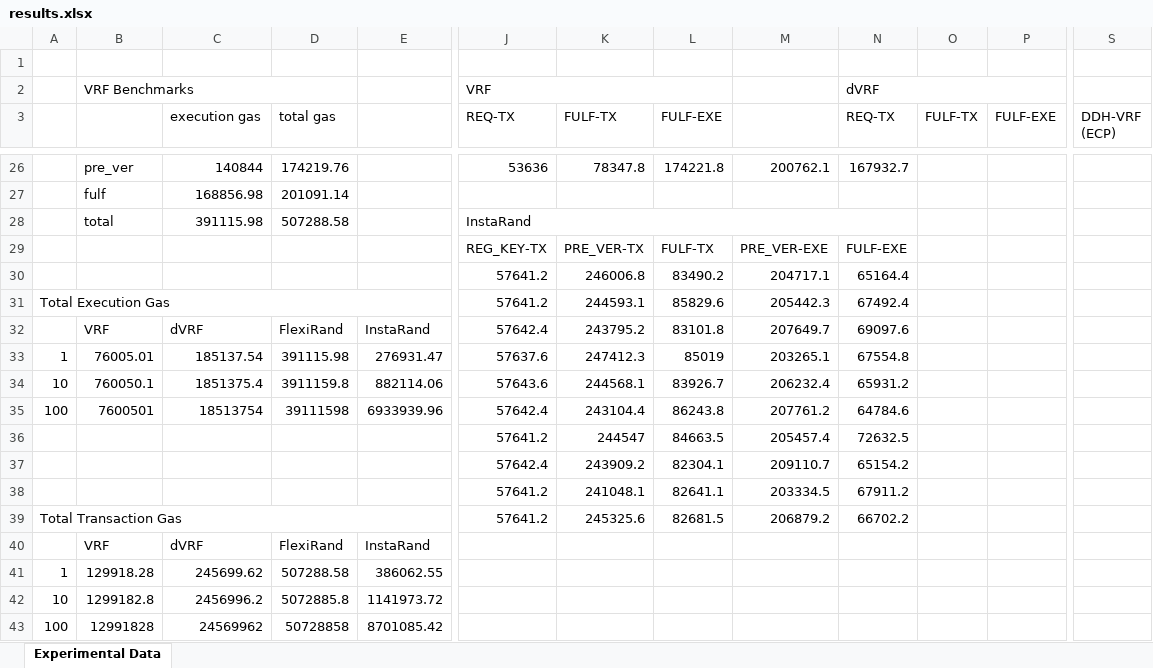
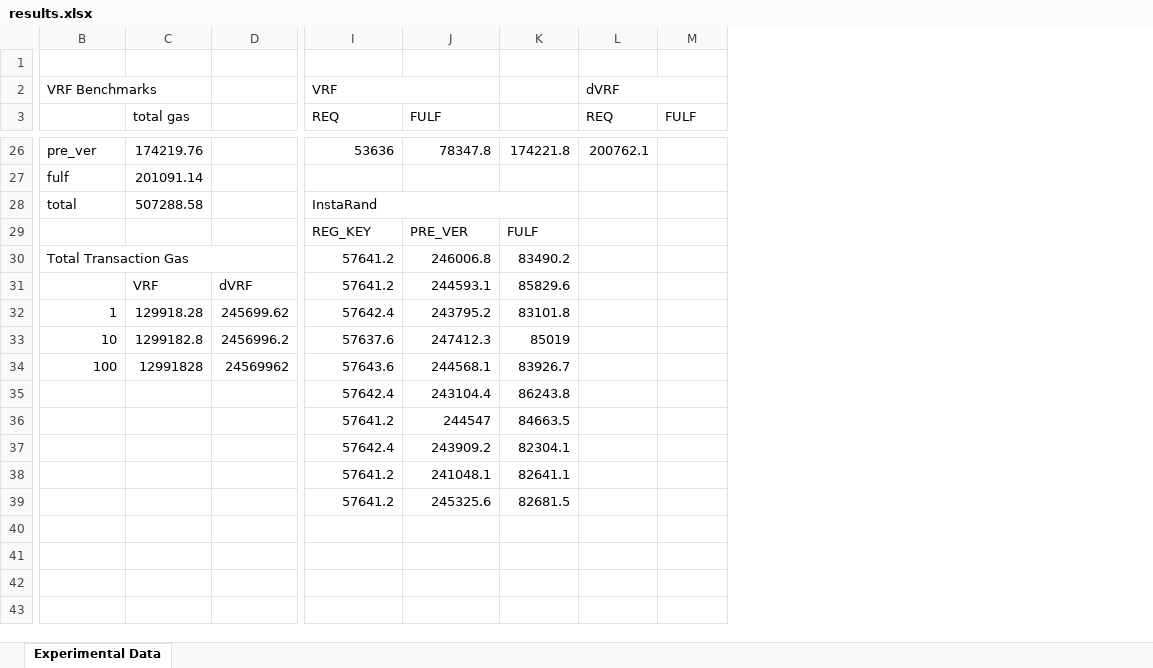
Before and after one commit to anonymous-ccs-submission-2024/instarand_benchmarking, an Excel workbook: data/on-chain/results.xlsx, sheet Experimental Data, drawn as a sheet; only a part is shown, gaps mark what is left out; values as stored, in another font and other column widths than the file's, no cell formats; removed rows and columns are numbered as before the commit, all else as after; rows hold the shown columns only; the diff covers the shown part only; the diff names each change by its address in the sheet, - before the commit and + after, or states it on an @@ line.

Commit message:
updated results to remove outdated data. redacted login name in cli_benchmark_output

```diff
--- a/data/on-chain/results.xlsx (sheet Experimental Data)
+++ b/data/on-chain/results.xlsx (sheet Experimental Data)
-column A, row 39: Total Transaction Gas
-column C (execution gas), rows 26-28: 140844 | 168856.98 | 391115.98
-column E, empty
+column D, empty
-column M, row 26: 200762.1; row 30: 204717.1; rows 36-39: 205457.4 | 209110.7 | 203334.5 | 206879.2
-column P (FULF-EXE), empty
-column S (DDH-VRF (ECP)), empty
-J2:L2 merged
+I2:J2 merged
-I3: REQ-TX
+I3: REQ
-J3: FULF-TX
+J3: FULF
-K3: FULF-EXE
+K3: (empty)
-L3: REQ-TX
+L3: REQ
-M3: FULF-TX
+M3: FULF
-L26 (REQ): 167932.7
+L26 (REQ): 200762.1
-J28:N28 merged
+I28:K28 merged
-row 29:  |  |  |  |  | REG_KEY-TX | PRE_VER-TX | FULF-TX | PRE_VER-EXE | FULF-EXE
+row 29:  |  |  | REG_KEY | PRE_VER | FULF
-B30: (empty)
+B30: Total Transaction Gas
+B30:F30 merged
-L30 (REQ): 65164.4
+L30 (REQ): (empty)
-row 31: Total Execution Gas |  |  |  |  | 57641.2 | 244593.1 | 85829.6 | 205442.3 | 67492.4
-row 32:  | VRF | dVRF | FlexiRand | InstaRand | 57642.4 | 243795.2 | 83101.8 | 207649.7 | 69097.6
-row 33: 1 | 76005.01 | 185137.54 | 391115.98 | 276931.47 | 57637.6 | 247412.3 | 85019 | 203265.1 | 67554.8
-row 34: 10 | 760050.1 | 1851375.4 | 3911159.8 | 882114.06 | 57643.6 | 244568.1 | 83926.7 | 206232.4 | 65931.2
-row 35: 100 | 7600501 | 18513754 | 39111598 | 6933939.96 | 57642.4 | 243104.4 | 86243.8 | 207761.2 | 64784.6
+row 31:  | VRF | dVRF | 57641.2 | 244593.1 | 85829.6
+row 32: 1 | 129918.28 | 245699.62 | 57642.4 | 243795.2 | 83101.8
+row 33: 10 | 1299182.8 | 2456996.2 | 57637.6 | 247412.3 | 85019
+row 34: 100 | 12991828 | 24569962 | 57643.6 | 244568.1 | 83926.7
+row 35:  |  |  | 57642.4 | 243104.4 | 86243.8
-L36 (REQ): 72632.5
+L36 (REQ): (empty)
-L37 (REQ): 65154.2
+L37 (REQ): (empty)
-L38 (REQ): 67911.2
+L38 (REQ): (empty)
-L39 (REQ): 66702.2
+L39 (REQ): (empty)
-row 40:  | VRF | dVRF | FlexiRand | InstaRand
-row 41: 1 | 129918.28 | 245699.62 | 507288.58 | 386062.55
-row 42: 10 | 1299182.8 | 2456996.2 | 5072885.8 | 1141973.72
-row 43: 100 | 12991828 | 24569962 | 50728858 | 8701085.42
```
Also changed, not shown: 3 added rows, 3 removed rows, 1 added column, 47 edited cells and merged cells elsewhere in this sheet, cell formats, formulas that keep their value, 1 other file.
